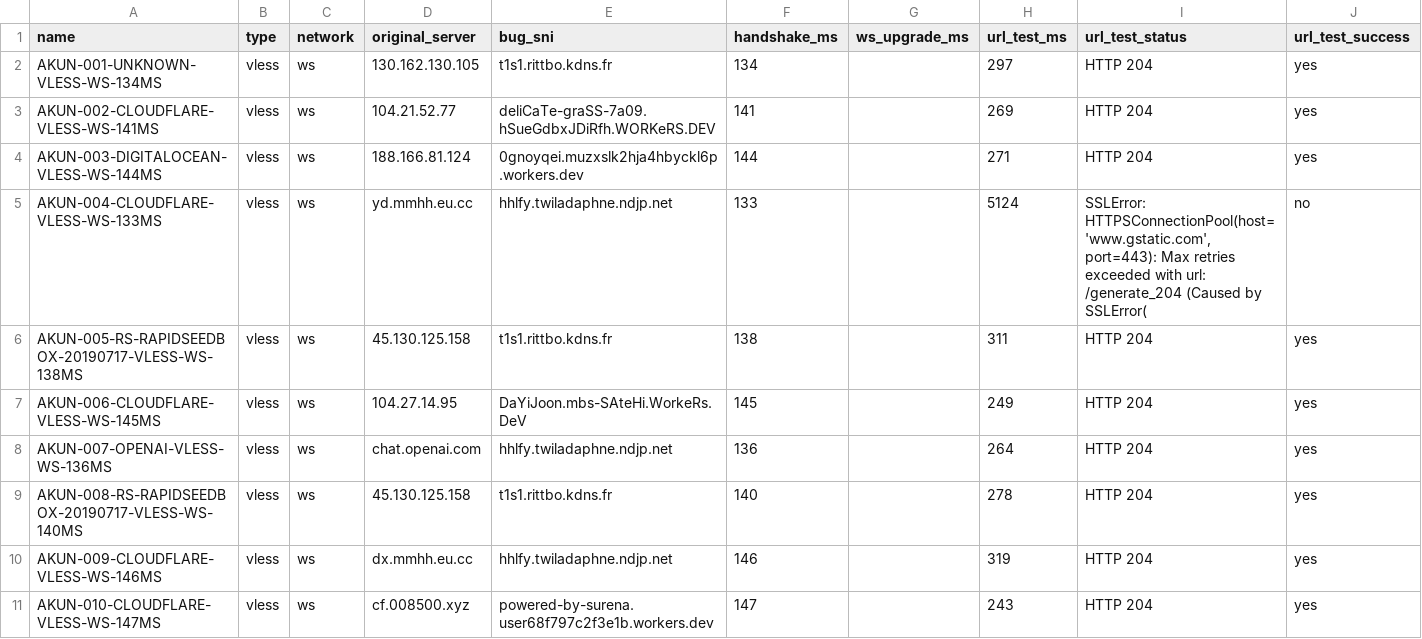
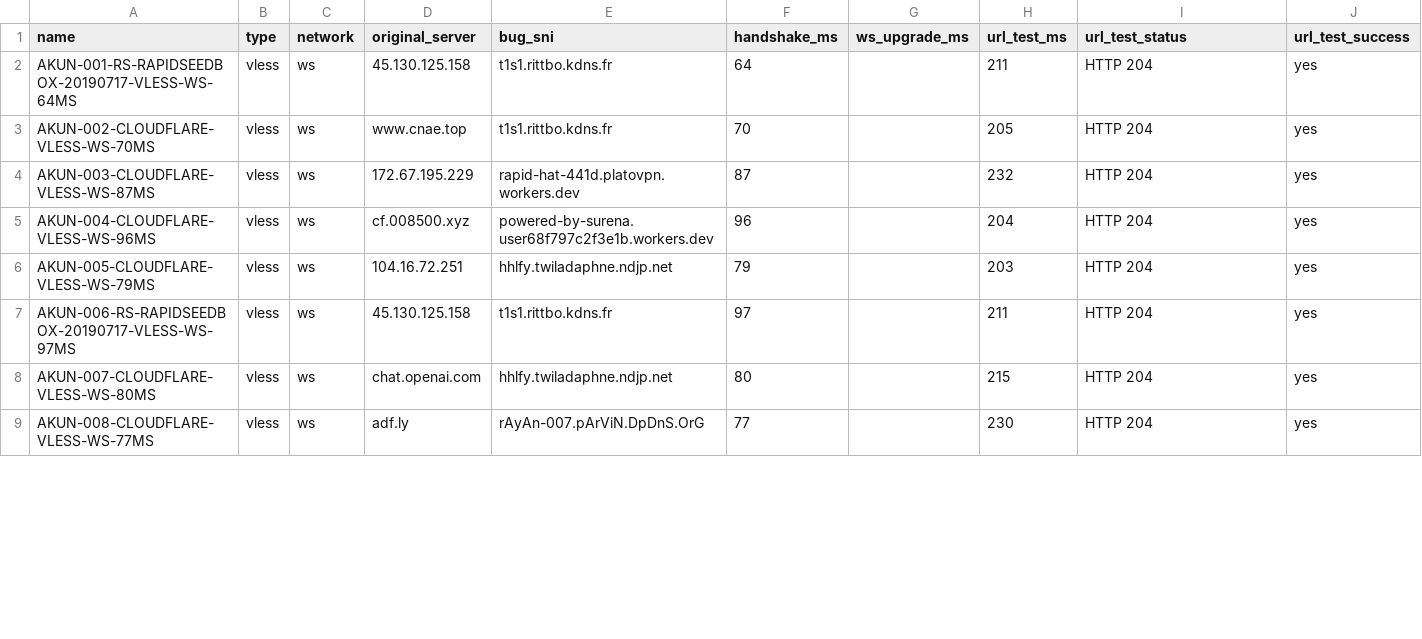
Before and after one commit to adiorany3/ConvertYAML, a CSV file: urltest_report.csv, drawn as a sheet; only a part is shown; the diff covers the shown part only.

```diff
--- a/urltest_report.csv
+++ b/urltest_report.csv
@@ -1,11 +1,9 @@
 name,type,network,original_server,bug_sni,handshake_ms,ws_upgrade_ms,url_test_ms,url_test_status,url_test_success
-AKUN-001-UNKNOWN-VLESS-WS-134MS,vless,ws,130.162.130.105,t1s1.rittbo.kdns.fr,134,,297,HTTP 204,yes
-AKUN-002-CLOUDFLARE-VLESS-WS-141MS,vless,ws,104.21.52.77,deliCaTe-graSS-7a09.hSueGdbxJDiRfh.WORKeRS.DEV,141,,269,HTTP 204,yes
-AKUN-003-DIGITALOCEAN-VLESS-WS-144MS,vless,ws,188.166.81.124,0gnoyqei.muzxslk2hja4hbyckl6p.workers.dev,144,,271,HTTP 204,yes
-AKUN-004-CLOUDFLARE-VLESS-WS-133MS,vless,ws,yd.mmhh.eu.cc,hhlfy.twiladaphne.ndjp.net,133,,5124,"SSLError: HTTPSConnectionPool(host='www.gstatic.com', port=443): Max retries exceeded with url: /generate_204 (Caused by SSLError(",no
-AKUN-005-RS-RAPIDSEEDBOX-20190717-VLESS-WS-138MS,vless,ws,45.130.125.158,t1s1.rittbo.kdns.fr,138,,311,HTTP 204,yes
-AKUN-006-CLOUDFLARE-VLESS-WS-145MS,vless,ws,104.27.14.95,DaYiJoon.mbs-SAteHi.WorkeRs.DeV,145,,249,HTTP 204,yes
-AKUN-007-OPENAI-VLESS-WS-136MS,vless,ws,chat.openai.com,hhlfy.twiladaphne.ndjp.net,136,,264,HTTP 204,yes
-AKUN-008-RS-RAPIDSEEDBOX-20190717-VLESS-WS-140MS,vless,ws,45.130.125.158,t1s1.rittbo.kdns.fr,140,,278,HTTP 204,yes
-AKUN-009-CLOUDFLARE-VLESS-WS-146MS,vless,ws,dx.mmhh.eu.cc,hhlfy.twiladaphne.ndjp.net,146,,319,HTTP 204,yes
-AKUN-010-CLOUDFLARE-VLESS-WS-147MS,vless,ws,cf.008500.xyz,powered-by-surena.user68f797c2f3e1b.workers.dev,147,,243,HTTP 204,yes
+AKUN-001-RS-RAPIDSEEDBOX-20190717-VLESS-WS-64MS,vless,ws,45.130.125.158,t1s1.rittbo.kdns.fr,64,,211,HTTP 204,yes
+AKUN-002-CLOUDFLARE-VLESS-WS-70MS,vless,ws,www.cnae.top,t1s1.rittbo.kdns.fr,70,,205,HTTP 204,yes
+AKUN-003-CLOUDFLARE-VLESS-WS-87MS,vless,ws,172.67.195.229,rapid-hat-441d.platovpn.workers.dev,87,,232,HTTP 204,yes
+AKUN-004-CLOUDFLARE-VLESS-WS-96MS,vless,ws,cf.008500.xyz,powered-by-surena.user68f797c2f3e1b.workers.dev,96,,204,HTTP 204,yes
+AKUN-005-CLOUDFLARE-VLESS-WS-79MS,vless,ws,104.16.72.251,hhlfy.twiladaphne.ndjp.net,79,,203,HTTP 204,yes
+AKUN-006-RS-RAPIDSEEDBOX-20190717-VLESS-WS-97MS,vless,ws,45.130.125.158,t1s1.rittbo.kdns.fr,97,,211,HTTP 204,yes
+AKUN-007-CLOUDFLARE-VLESS-WS-80MS,vless,ws,chat.openai.com,hhlfy.twiladaphne.ndjp.net,80,,215,HTTP 204,yes
+AKUN-008-CLOUDFLARE-VLESS-WS-77MS,vless,ws,adf.ly,rAyAn-007.pArViN.DpDnS.OrG,77,,230,HTTP 204,yes
```
Also changed, not shown: 4 added rows, 3 removed rows and 52 edited cells elsewhere in this file, nekobox_test_report.csv, openclash_auto_report.csv, 10 other files.
